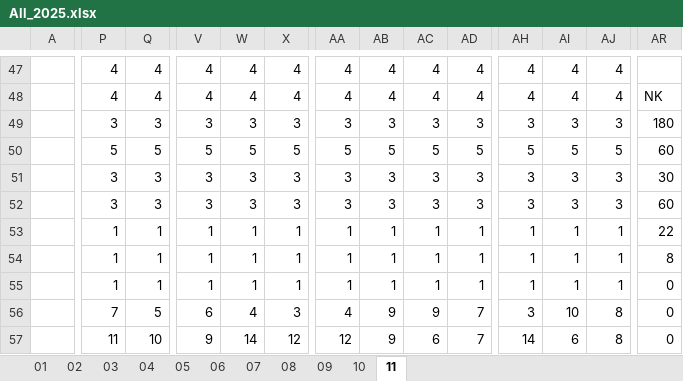
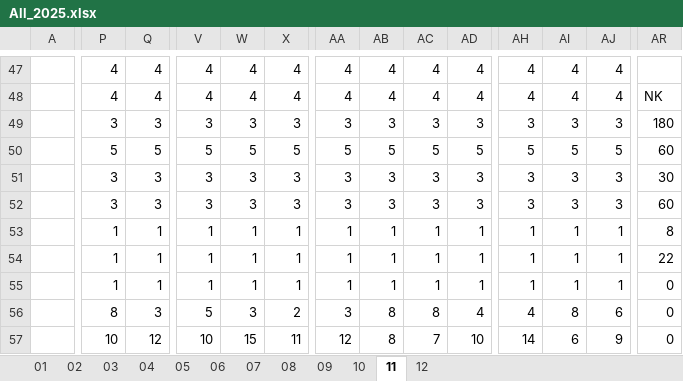
Before and after one commit to JasonHsuFet/Working_Shift, an Excel workbook: All_2025.xlsx, sheet 11, drawn as a sheet; only a part is shown, gaps mark what is left out; values as stored, in another font and other column widths than the file's, no cell formats; conditional formats not drawn; the diff covers the shown part only; the diff names each change by its address in the sheet, - before the commit and + after, or states it on an @@ line.

```diff
--- a/All_2025.xlsx (sheet 11)
+++ b/All_2025.xlsx (sheet 11)
+sheet tab: 12
-AR53: 22
+AR53: 8
-AR54: 8
+AR54: 22
-P56: 7
+P56: 8
-Q56: 5
+Q56: 3
-V56: 6
+V56: 5
-W56: 4
+W56: 3
-X56: 3
+X56: 2
-AA56: 4
+AA56: 3
-AB56:AB57: 9
+AB56:AB57: 8
-AC56: 9
+AC56: 8
-AD56: 7
+AD56: 4
-AH56: 3
+AH56: 4
-AI56: 10
+AI56: 8
-AJ56: 8
+AJ56: 6
-P57: 11
+P57: 10
-Q57: 10
+Q57: 12
-V57: 9
+V57: 10
-W57: 14
+W57: 15
-X57: 12
+X57: 11
-AC57: 6
+AC57: 7
-AD57: 7
+AD57: 10
-AJ57: 8
+AJ57: 9
```
Also changed, not shown: 124 edited cells elsewhere in this sheet, sheet 10, cell formats, hidden cells.
